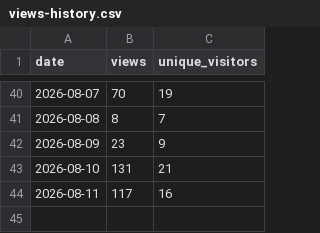
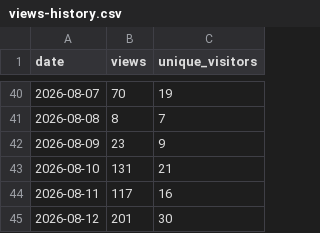
Before and after one commit to Juniper/jvd, a CSV file: traffic/views-history.csv, drawn as a sheet; only a part is shown, gaps mark what is left out.

```diff
--- a/traffic/views-history.csv
+++ b/traffic/views-history.csv
@@ -44 +44,2 @@ date,views,unique_visitors
 2026-08-11,117,16
+2026-08-12,201,30
```
Also changed, not shown: traffic/clones-history.csv, 6 other files.
